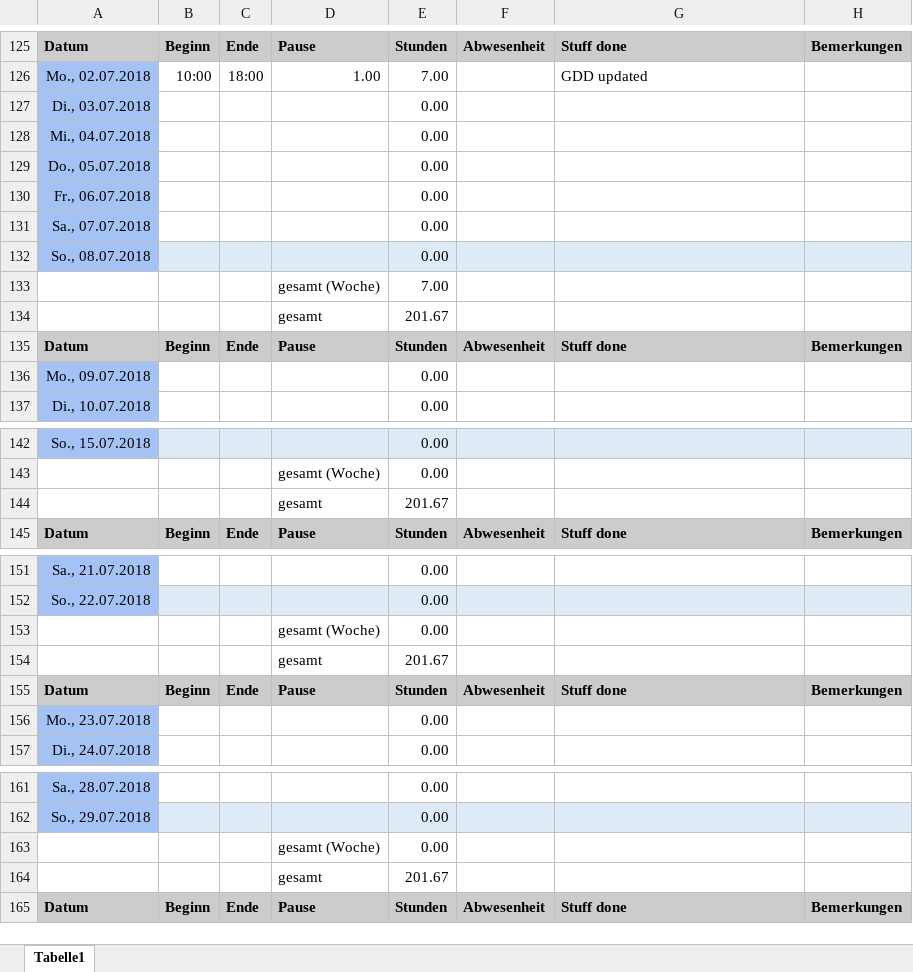
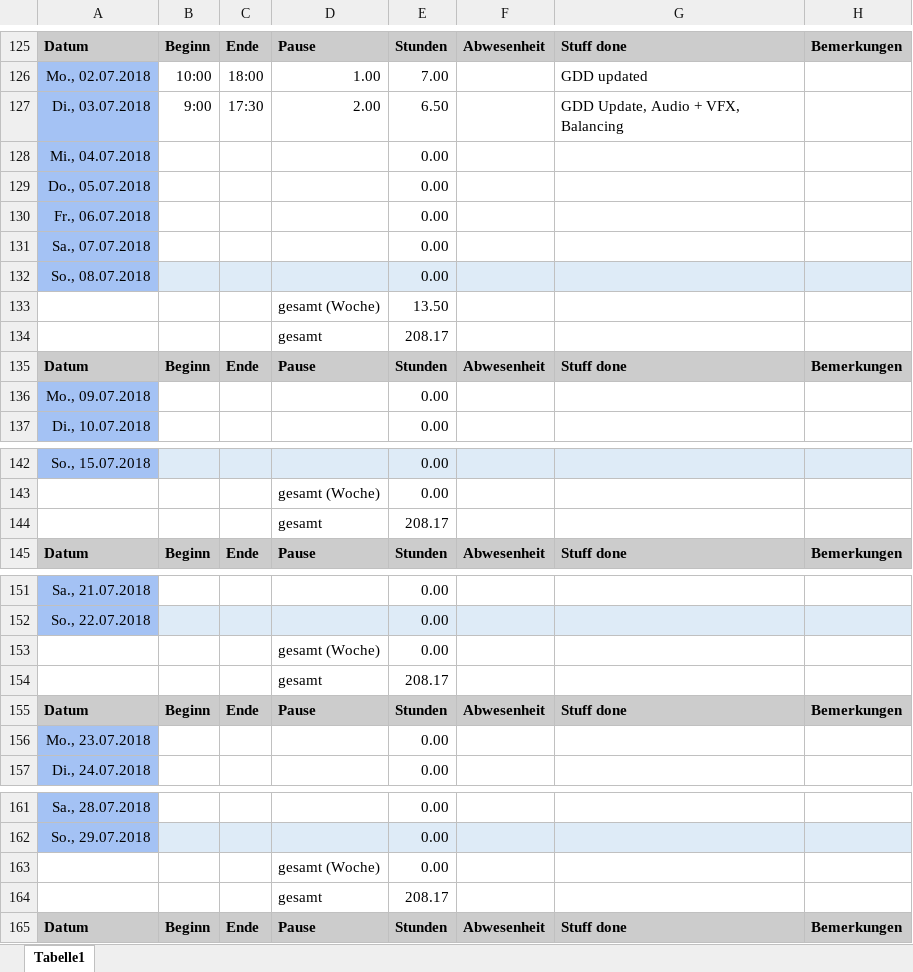
Before and after one commit to ArtjomProGrammer/Voodoo, an Excel workbook: _WIP/Tobias/Tobias-Zeiterfassung.xlsx, sheet Tabelle1, drawn as a sheet; only a part is shown, gaps mark what is left out; values as stored, in another font and other column widths than the file's, no borders; removed rows and columns are numbered as before the commit, all else as after; the diff covers the shown part only; the diff names each change by its address in the sheet, - before the commit and + after, or states it on an @@ line.

Commit message:
Zeiterfassung

```diff
--- a/_WIP/Tobias/Tobias-Zeiterfassung.xlsx (sheet Tabelle1)
+++ b/_WIP/Tobias/Tobias-Zeiterfassung.xlsx (sheet Tabelle1)
-row 127: Di., 03.07.2018 |  |  |  | 0.00
+row 127: Di., 03.07.2018 | 9:00 | 17:30 | 2.00 | 6.50 |  | GDD Update, Audio + VFX, Balancing
-E133: 7.00
+E133: 13.50
-E134: 201.67
+E134: 208.17
-E144: 201.67
+E144: 208.17
-E154: 201.67
+E154: 208.17
-E164: 201.67
+E164: 208.17
```
Also changed, not shown: 2 edited cells elsewhere in this sheet.
